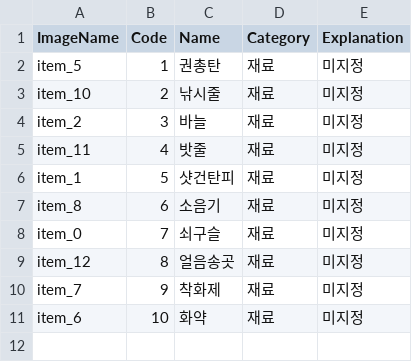
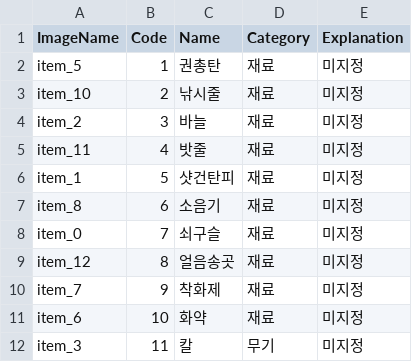
Before and after one commit to BELODE/ProjectBB, a CSV file: Assets/resources/Documents/CSV_ItemCode.csv, drawn as a sheet.

```diff
--- a/Assets/resources/Documents/CSV_ItemCode.csv
+++ b/Assets/resources/Documents/CSV_ItemCode.csv
@@ -11 +11,2 @@ item_7,9,착화제,재료,미지정
 item_6,10,화약,재료,미지정
+item_3,11,칼,무기,미지정
```
Also changed, not shown: 7 other files.
